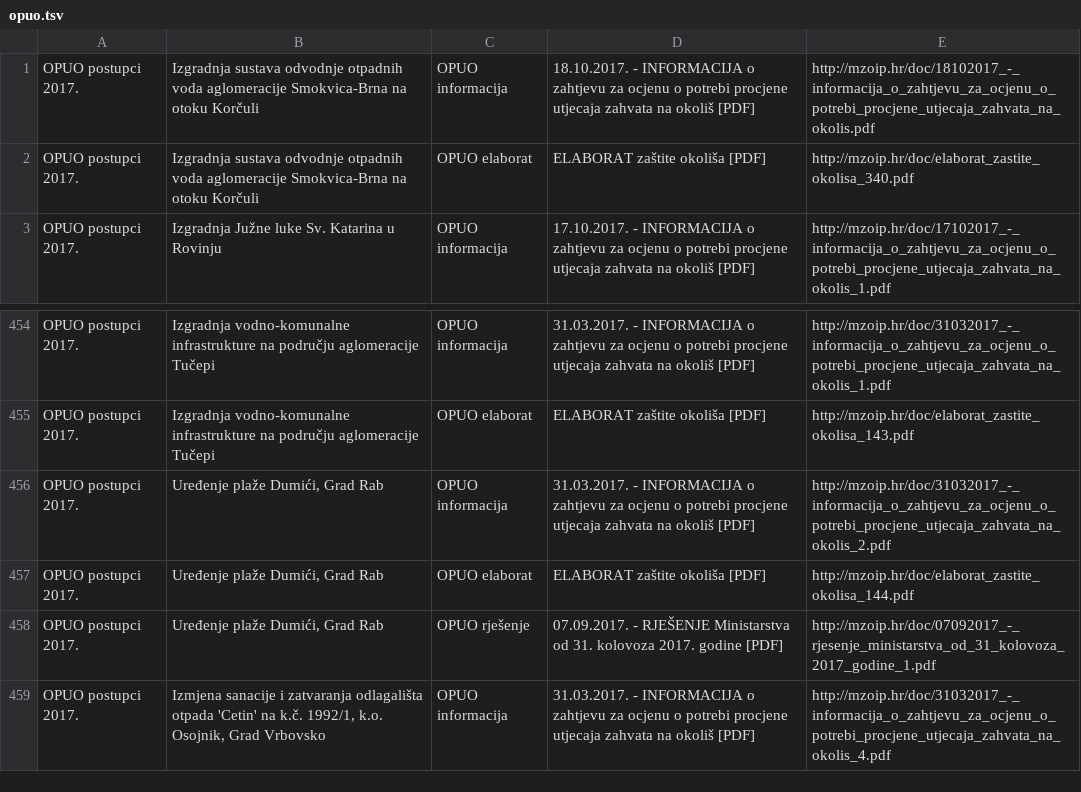
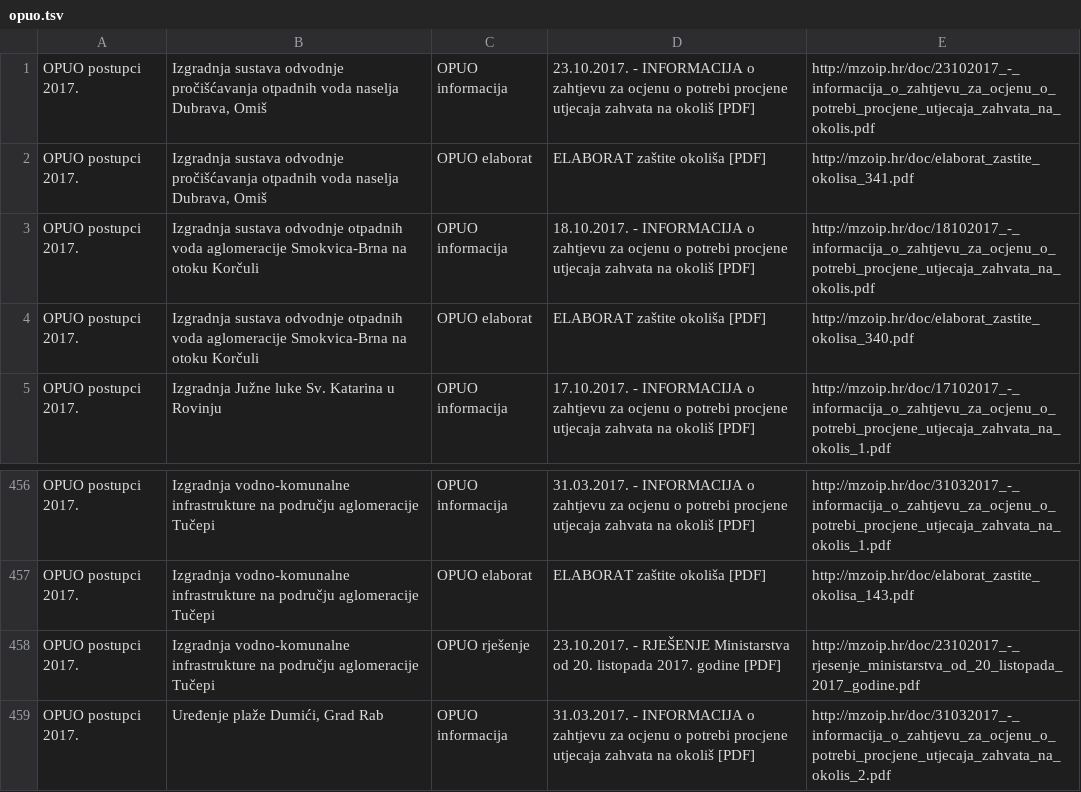
Before and after one commit to udruga-biom/puo-arhiva, a TSV file: opuo.tsv, drawn as a sheet; only a part is shown, gaps mark what is left out; the shorter side is filled out with more unchanged rows; the diff names each change by its address in the sheet, - before the commit and + after, or states it on an @@ line.

```diff
--- a/opuo.tsv
+++ b/opuo.tsv
+row 1: OPUO postupci 2017. | Izgradnja sustava odvodnje pročišćavanja otpadnih voda naselja Dubrava, Omiš | OPUO informacija | 23.10.2017. - INFORMACIJA o zahtjevu za ocjenu o potrebi procjene utjecaja zahvata na okoliš [PDF] | http://mzoip.hr/doc/23102017_-_informacija_o_zahtjevu_za_ocjenu_o_potrebi_procjene_utjecaja_zahvata_na_okolis.pdf
+row 2: OPUO postupci 2017. | Izgradnja sustava odvodnje pročišćavanja otpadnih voda naselja Dubrava, Omiš | OPUO elaborat | ELABORAT zaštite okoliša [PDF] | http://mzoip.hr/doc/elaborat_zastite_okolisa_341.pdf
+row 458: OPUO postupci 2017. | Izgradnja vodno-komunalne infrastrukture na području aglomeracije Tučepi | OPUO rješenje | 23.10.2017. - RJEŠENJE Ministarstva od 20. listopada 2017. godine [PDF] | http://mzoip.hr/doc/23102017_-_rjesenje_ministarstva_od_20_listopada_2017_godine.pdf
```
Also changed, not shown: puo.tsv.
